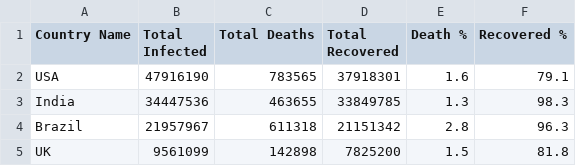
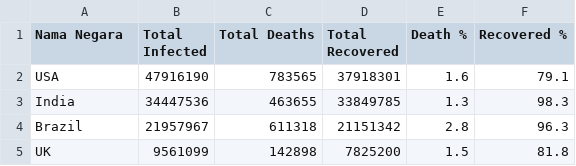
Before and after one commit to NoxiousST/Data-Mining, a CSV file: Country-wise-COVID-cases.csv, drawn as a sheet; only a part is shown.

Commit message:
Add files via upload

```diff
--- a/Country-wise-COVID-cases.csv
+++ b/Country-wise-COVID-cases.csv
@@ -1,2 +1,2 @@
-Country Name,Total Infected,Total Deaths,Total Recovered,Death %,Recovered %
+Nama Negara,Total Infected,Total Deaths,Total Recovered,Death %,Recovered %
 USA,47916190,783565,37918301,1.6,79.1
```
